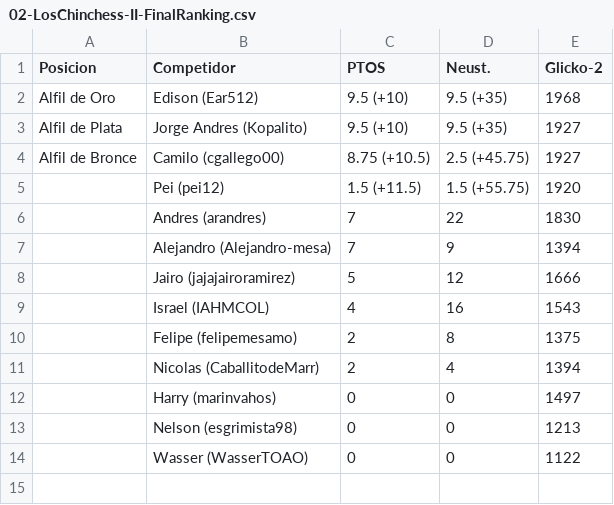
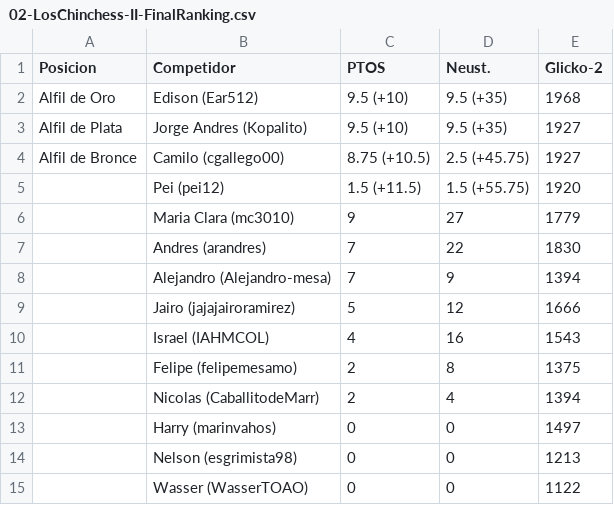
Before and after one commit to IAHM-COL/losChinchess, a CSV file: 02-LosChinchess-II/02-LosChinchess-II-FinalRanking.csv, drawn as a sheet; the diff names each change by its address in the sheet, - before the commit and + after, or states it on an @@ line.

Commit message:
Rank Chinchess II fixed
* Added mc3010 score correctly
* Added ranking information on the Readme of each tournament

```diff
--- a/02-LosChinchess-II/02-LosChinchess-II-FinalRanking.csv
+++ b/02-LosChinchess-II/02-LosChinchess-II-FinalRanking.csv
+row 6:  | Maria Clara (mc3010) | 9 | 27 | 1779
```
Also changed, not shown: 3 other files.
